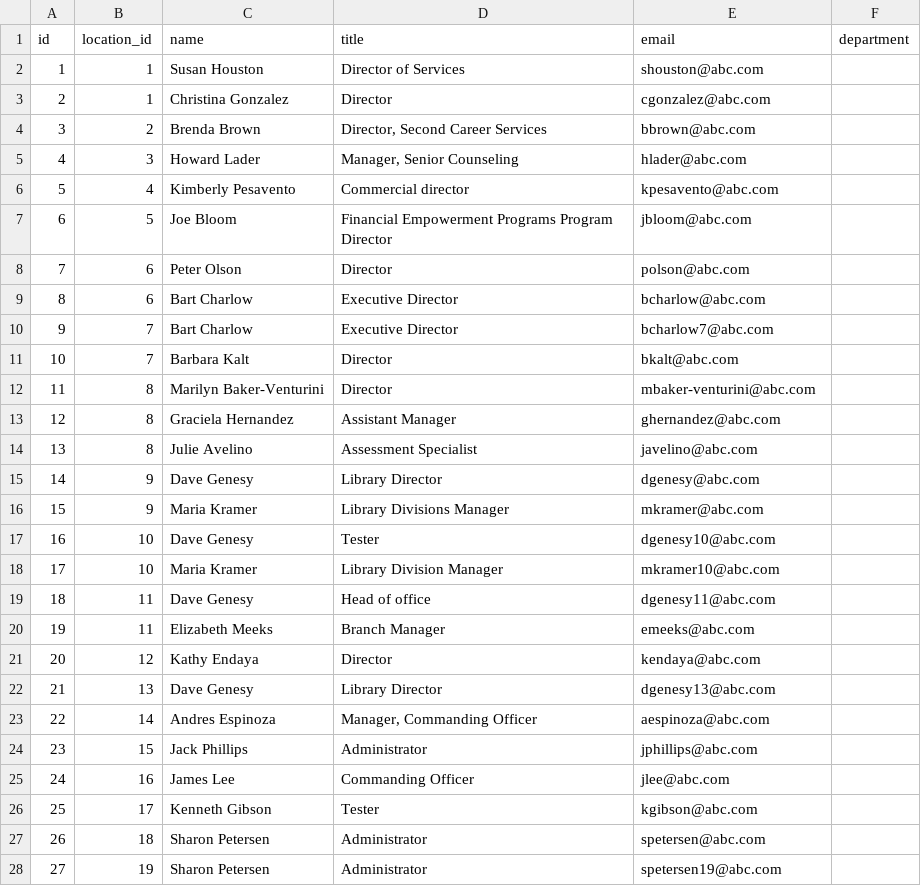
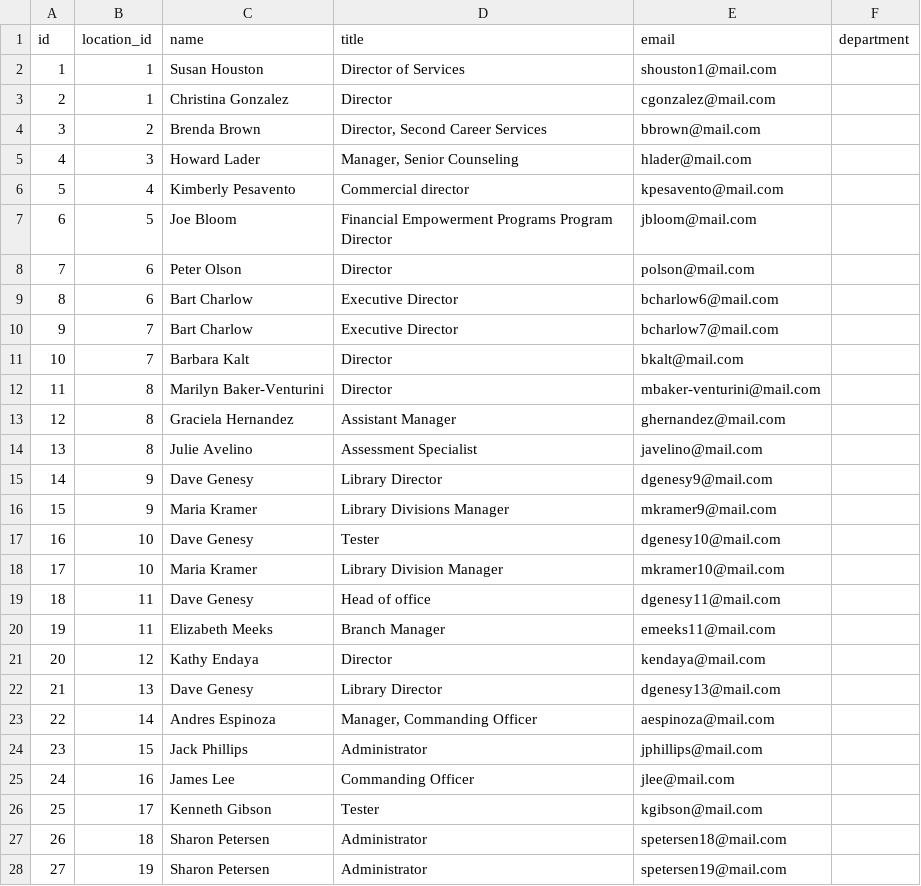
Before and after one commit to sid-brest/bash, a CSV file: exam/data/accounts_new.csv, drawn as a sheet; only a part is shown; the diff covers the shown part only.

```diff
--- a/exam/data/accounts_new.csv
+++ b/exam/data/accounts_new.csv
@@ -1,28 +1,28 @@
 id,location_id,name,title,email,department
-1,1,Susan Houston,Director of Services,shouston@abc.com,
-2,1,Christina Gonzalez,Director,cgonzalez@abc.com,
-3,2,Brenda Brown,"Director, Second Career Services",bbrown@abc.com,
-4,3,Howard Lader,"Manager, Senior Counseling",hlader@abc.com,
-5,4,Kimberly Pesavento,Commercial director,kpesavento@abc.com,
-6,5,Joe Bloom,Financial Empowerment Programs Program Director,jbloom@abc.com,
-7,6,Peter Olson,Director,polson@abc.com,
-8,6,Bart Charlow,Executive Director,bcharlow@abc.com,
-9,7,Bart Charlow,Executive Director,bcharlow7@abc.com,
-10,7,Barbara Kalt,Director,bkalt@abc.com,
-11,8,Marilyn Baker-Venturini,Director,mbaker-venturini@abc.com,
-12,8,Graciela Hernandez,Assistant Manager,ghernandez@abc.com,
-13,8,Julie Avelino,Assessment Specialist,javelino@abc.com,
-14,9,Dave Genesy,Library Director,dgenesy@abc.com,
-15,9,Maria Kramer,Library Divisions Manager,mkramer@abc.com,
-16,10,Dave Genesy,Tester,dgenesy10@abc.com,
-17,10,Maria Kramer,Library Division Manager,mkramer10@abc.com,
-18,11,Dave Genesy,Head of office,dgenesy11@abc.com,
-19,11,Elizabeth Meeks,Branch Manager,emeeks@abc.com,
-20,12,Kathy Endaya,Director,kendaya@abc.com,
-21,13,Dave Genesy,Library Director,dgenesy13@abc.com,
-22,14,Andres Espinoza,"Manager, Commanding Officer",aespinoza@abc.com,
-23,15,Jack Phillips,Administrator,jphillips@abc.com,
-24,16,James Lee,Commanding Officer,jlee@abc.com,
-25,17,Kenneth Gibson,Tester,kgibson@abc.com,
-26,18,Sharon Petersen,Administrator,spetersen@abc.com,
-27,19,Sharon Petersen,Administrator,spetersen19@abc.com,
+1,1,Susan Houston,Director of Services,shouston1@mail.com,
+2,1,Christina Gonzalez,Director,cgonzalez@mail.com,
+3,2,Brenda Brown,"Director, Second Career Services",bbrown@mail.com,
+4,3,Howard Lader,"Manager, Senior Counseling",hlader@mail.com,
+5,4,Kimberly Pesavento,Commercial director,kpesavento@mail.com,
+6,5,Joe Bloom,Financial Empowerment Programs Program Director,jbloom@mail.com,
+7,6,Peter Olson,Director,polson@mail.com,
+8,6,Bart Charlow,Executive Director,bcharlow6@mail.com,
+9,7,Bart Charlow,Executive Director,bcharlow7@mail.com,
+10,7,Barbara Kalt,Director,bkalt@mail.com,
+11,8,Marilyn Baker-Venturini,Director,mbaker-venturini@mail.com,
+12,8,Graciela Hernandez,Assistant Manager,ghernandez@mail.com,
+13,8,Julie Avelino,Assessment Specialist,javelino@mail.com,
+14,9,Dave Genesy,Library Director,dgenesy9@mail.com,
+15,9,Maria Kramer,Library Divisions Manager,mkramer9@mail.com,
+16,10,Dave Genesy,Tester,dgenesy10@mail.com,
+17,10,Maria Kramer,Library Division Manager,mkramer10@mail.com,
+18,11,Dave Genesy,Head of office,dgenesy11@mail.com,
+19,11,Elizabeth Meeks,Branch Manager,emeeks11@mail.com,
+20,12,Kathy Endaya,Director,kendaya@mail.com,
+21,13,Dave Genesy,Library Director,dgenesy13@mail.com,
+22,14,Andres Espinoza,"Manager, Commanding Officer",aespinoza@mail.com,
+23,15,Jack Phillips,Administrator,jphillips@mail.com,
+24,16,James Lee,Commanding Officer,jlee@mail.com,
+25,17,Kenneth Gibson,Tester,kgibson@mail.com,
+26,18,Sharon Petersen,Administrator,spetersen18@mail.com,
+27,19,Sharon Petersen,Administrator,spetersen19@mail.com,
```
Also changed, not shown: 6 edited cells elsewhere in this file, 5 other files.
